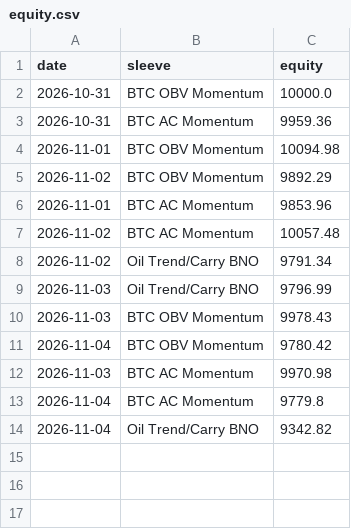
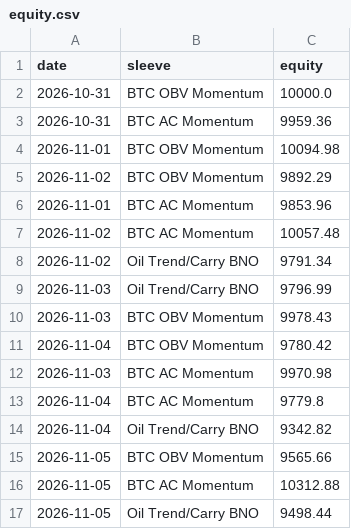
Before and after one commit to hprkin1/portfolio-engine, a CSV file: paper/state/equity.csv, drawn as a sheet.

```diff
--- a/paper/state/equity.csv
+++ b/paper/state/equity.csv
@@ -14 +14,4 @@ date,sleeve,equity
 2026-11-04,Oil Trend/Carry BNO,9342.82
+2026-11-05,BTC OBV Momentum,9565.66
+2026-11-05,BTC AC Momentum,10312.88
+2026-11-05,Oil Trend/Carry BNO,9498.44
```
Also changed, not shown: paper/state/fills.csv, paper/state/orders.csv, 2 other files.
